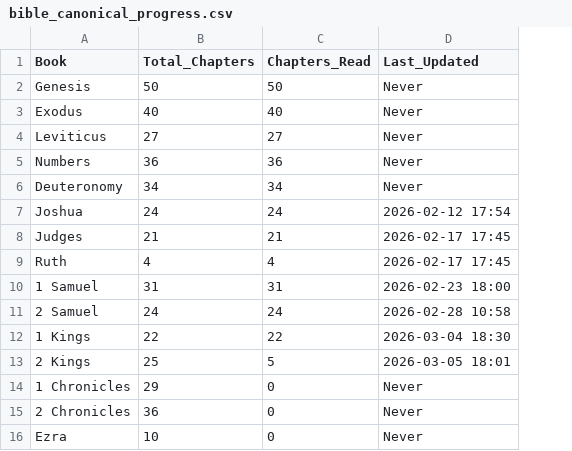
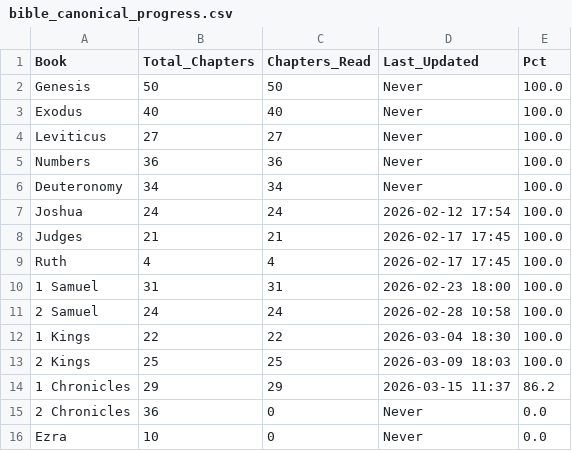
Before and after one commit to LeonardSuares/daily-reading-tracker, a CSV file: bible_canonical_progress.csv, drawn as a sheet; only a part is shown; the diff names each change by its address in the sheet, - before the commit and + after, or states it on an @@ line.

```diff
--- a/bible_canonical_progress.csv
+++ b/bible_canonical_progress.csv
+column E (Pct), rows 2-16: 100.0 | 100.0 | 100.0 | 100.0 | 100.0 | 100.0 | 100.0 | 100.0 | 100.0 | 100.0 | 100.0 | 100.0 | 86.2 | 0.0 | 0.0
-C13 (Chapters_Read): 5
+C13 (Chapters_Read): 25
-D13 (Last_Updated): 2026-03-05 18:01
+D13 (Last_Updated): 2026-03-09 18:03
-C14 (Chapters_Read): 0
+C14 (Chapters_Read): 29
-D14 (Last_Updated): Never
+D14 (Last_Updated): 2026-03-15 11:37
```
Also changed, not shown: bible_reading_plan.csv, user_progress.csv.
